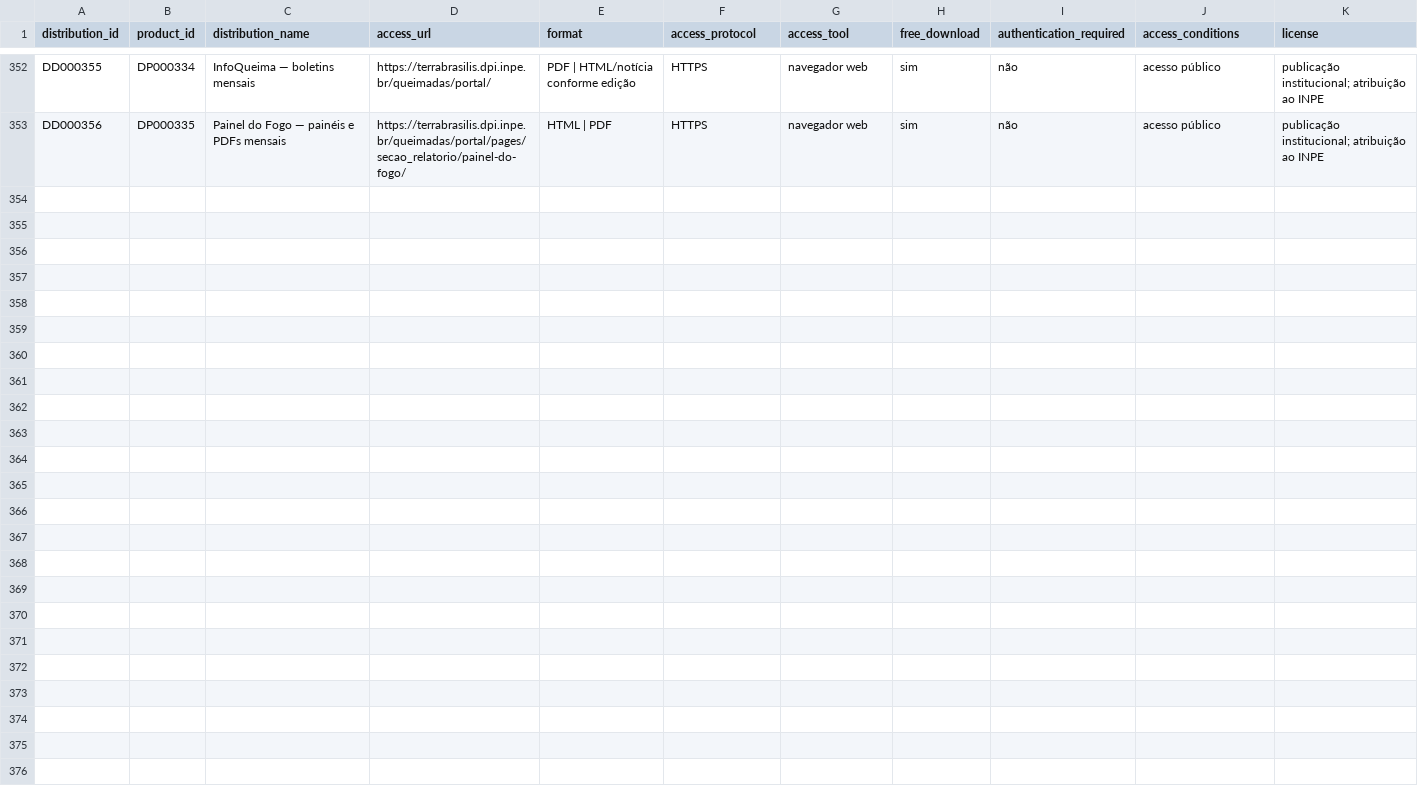
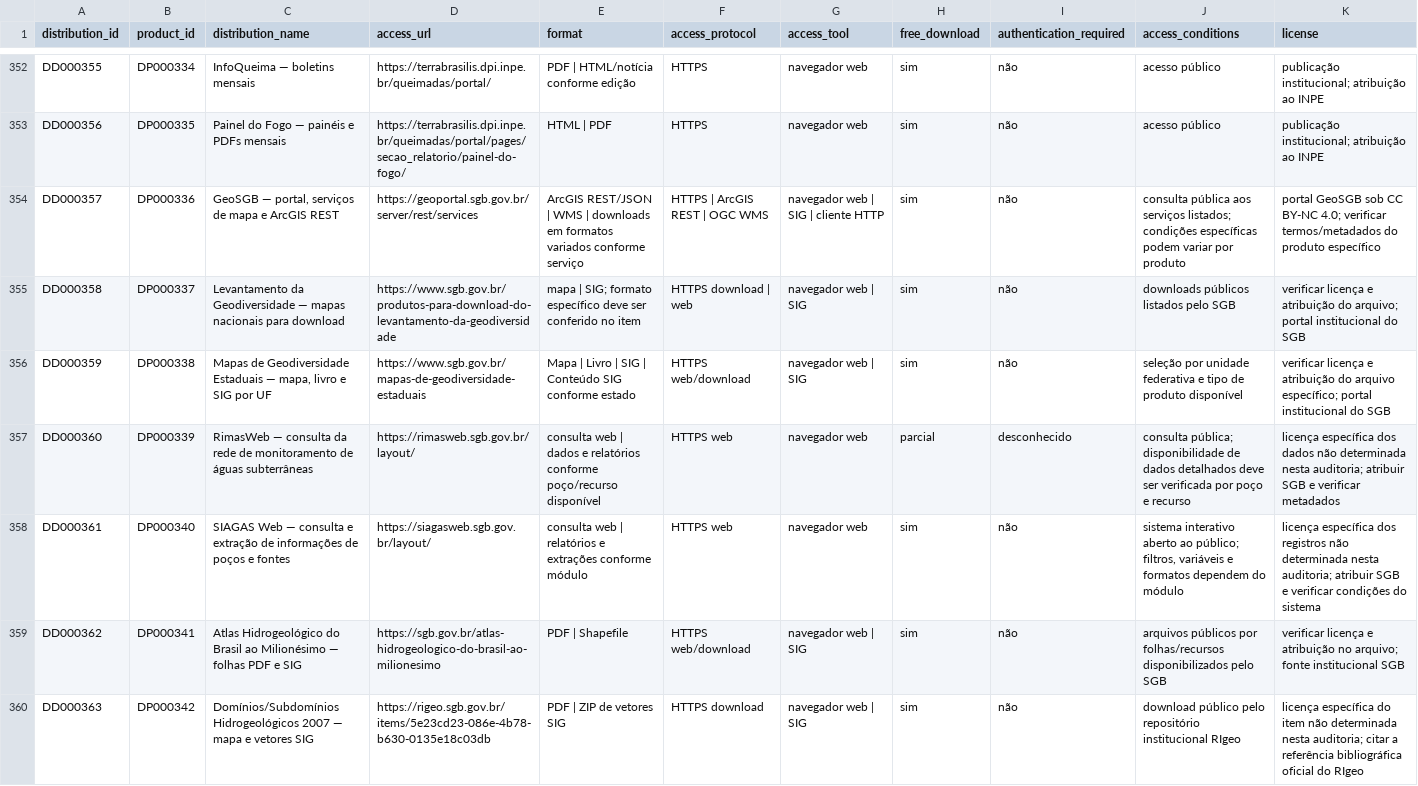
Before and after one commit to Ian-loc/vitrineciencia, a CSV file: data/product_distributions.csv, drawn as a sheet; only a part is shown, gaps mark what is left out; rows hold the shown columns only; the diff names each change by its address in the sheet, - before the commit and + after, or states it on an @@ line.

Commit message:
Expand verified SGB geoscience catalog
Add SGB/CPRM as a Brazil-priority source with seven distinct verified products and distributions covering GeoSGB, national/state geodiversity, RIMAS, SIAGAS, the 1:1M hydrogeological atlas, and the 2007 hydrogeological domains map. Preserve product semantics, scales, provenance, access distinctions, and limitations.

```diff
--- a/data/product_distributions.csv
+++ b/data/product_distributions.csv
+row 354: DD000357 | DP000336 | GeoSGB — portal, serviços de mapa e ArcGIS REST | https://geoportal.sgb.gov.br/server/rest/services | ArcGIS REST/JSON | WMS | downloads em formatos variados conforme serviço | HTTPS | ArcGIS REST | OGC WMS | navegador web | SIG | cliente HTTP | sim | não | consulta pública aos serviços listados; condições específicas podem variar por produto | portal GeoSGB sob CC BY-NC 4.0; verificar termos/metadados do produto específico
+row 355: DD000358 | DP000337 | Levantamento da Geodiversidade — mapas nacionais para download | https://www.sgb.gov.br/produtos-para-download-do-levantamento-da-geodiversidade | mapa | SIG; formato específico deve ser conferido no item | HTTPS download | web | navegador web | SIG | sim | não | downloads públicos listados pelo SGB | verificar licença e atribuição do arquivo; portal institucional do SGB
+row 356: DD000359 | DP000338 | Mapas de Geodiversidade Estaduais — mapa, livro e SIG por UF | https://www.sgb.gov.br/mapas-de-geodiversidade-estaduais | Mapa | Livro | SIG | Conteúdo SIG conforme estado | HTTPS web/download | navegador web | SIG | sim | não | seleção por unidade federativa e tipo de produto disponível | verificar licença e atribuição do arquivo específico; portal institucional do SGB
+row 357: DD000360 | DP000339 | RimasWeb — consulta da rede de monitoramento de águas subterrâneas | https://rimasweb.sgb.gov.br/layout/ | consulta web | dados e relatórios conforme poço/recurso disponível | HTTPS web | navegador web | parcial | desconhecido | consulta pública; disponibilidade de dados detalhados deve ser verificada por poço e recurso | licença específica dos dados não determinada nesta auditoria; atribuir SGB e verificar metadados
+row 358: DD000361 | DP000340 | SIAGAS Web — consulta e extração de informações de poços e fontes | https://siagasweb.sgb.gov.br/layout/ | consulta web | relatórios e extrações conforme módulo | HTTPS web | navegador web | sim | não | sistema interativo aberto ao público; filtros, variáveis e formatos dependem do módulo | licença específica dos registros não determinada nesta auditoria; atribuir SGB e verificar condições do sistema
+row 359: DD000362 | DP000341 | Atlas Hidrogeológico do Brasil ao Milionésimo — folhas PDF e SIG | https://sgb.gov.br/atlas-hidrogeologico-do-brasil-ao-milionesimo | PDF | Shapefile | HTTPS web/download | navegador web | SIG | sim | não | arquivos públicos por folhas/recursos disponibilizados pelo SGB | verificar licença e atribuição no arquivo; fonte institucional SGB
+row 360: DD000363 | DP000342 | Domínios/Subdomínios Hidrogeológicos 2007 — mapa e vetores SIG | https://rigeo.sgb.gov.br/items/5e23cd23-086e-4b78-b630-0135e18c03db | PDF | ZIP de vetores SIG | HTTPS download | navegador web | SIG | sim | não | download público pelo repositório institucional RIgeo | licença específica do item não determinada nesta auditoria; citar a referência bibliográfica oficial do RIgeo
```
Also changed, not shown: 6 other files.
